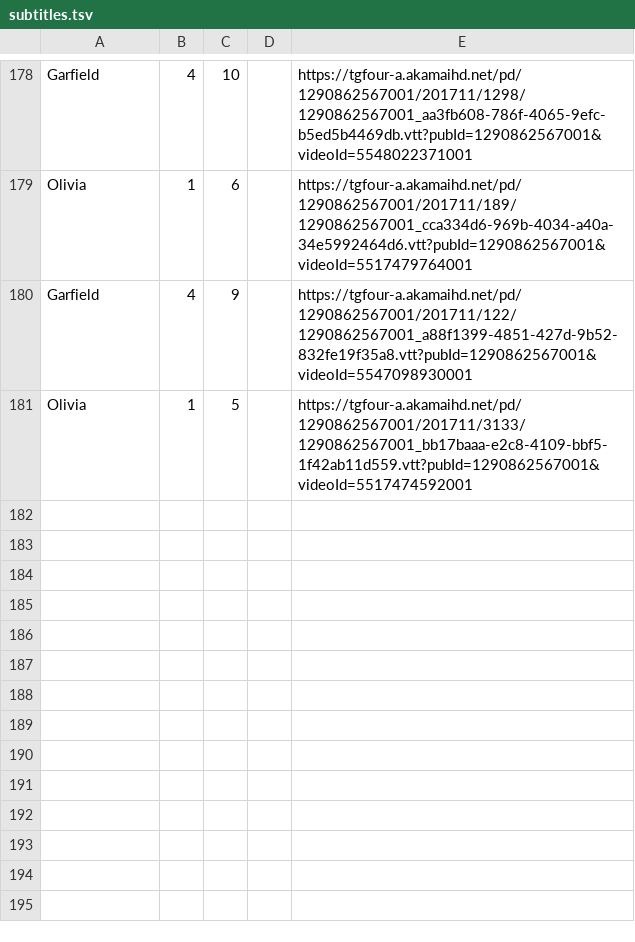
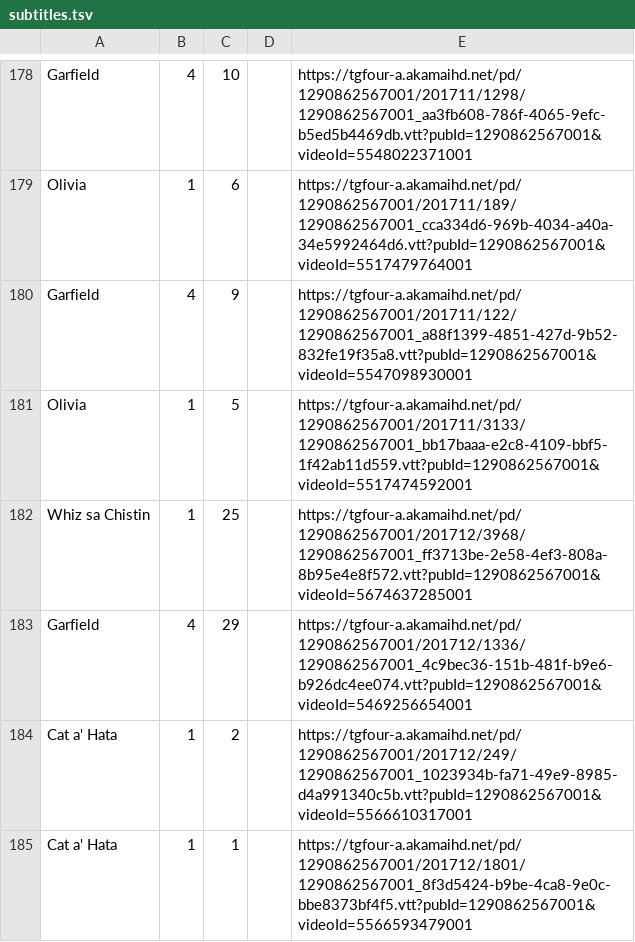
Before and after one commit to jimregan/irish-asr-data, a TSV file: TG4/scripts/subtitles.tsv, drawn as a sheet; only a part is shown, gaps mark what is left out.

```diff
--- a/TG4/scripts/subtitles.tsv
+++ b/TG4/scripts/subtitles.tsv
@@ -181 +181,5 @@ Garfield	4	9		https://tgfour-a.akamaihd.net/pd/1290862567001/201711/122/12908625
 Olivia	1	5		https://tgfour-a.akamaihd.net/pd/1290862567001/201711/3133/1290862567001_bb17baaa-e2c8-4109-bbf5-1f42ab11d559.vtt?pubId=1290862567001&videoId=5517474592001
+Whiz sa Chistin	1	25		https://tgfour-a.akamaihd.net/pd/1290862567001/201712/3968/1290862567001_ff3713be-2e58-4ef3-808a-8b95e4e8f572.vtt?pubId=1290862567001&videoId=5674637285001
+Garfield	4	29		https://tgfour-a.akamaihd.net/pd/1290862567001/201712/1336/1290862567001_4c9bec36-151b-481f-b9e6-b926dc4ee074.vtt?pubId=1290862567001&videoId=5469256654001
+Cat a' Hata	1	2		https://tgfour-a.akamaihd.net/pd/1290862567001/201712/249/1290862567001_1023934b-fa71-49e9-8985-d4a991340c5b.vtt?pubId=1290862567001&videoId=5566610317001
+Cat a' Hata	1	1		https://tgfour-a.akamaihd.net/pd/1290862567001/201712/1801/1290862567001_8f3d5424-b9be-4ca8-9e0c-bbe8373bf4f5.vtt?pubId=1290862567001&videoId=5566593479001
```
Also changed, not shown: TG4/scripts/descriptions.tsv, TG4/scripts/videos.tsv, 1 other file.
